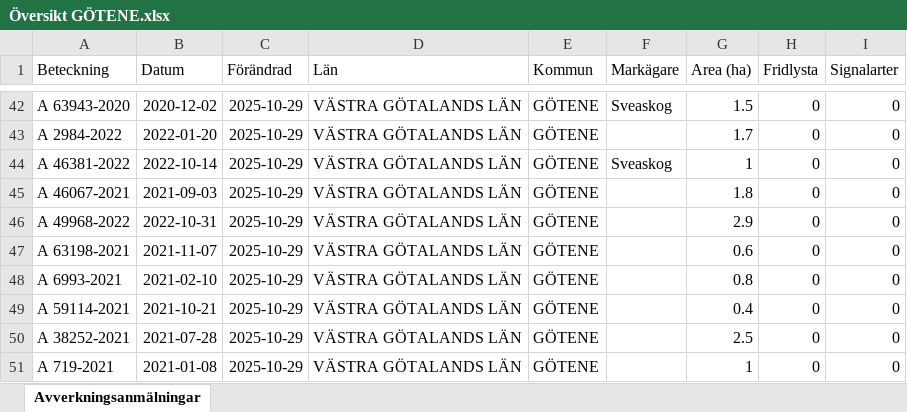
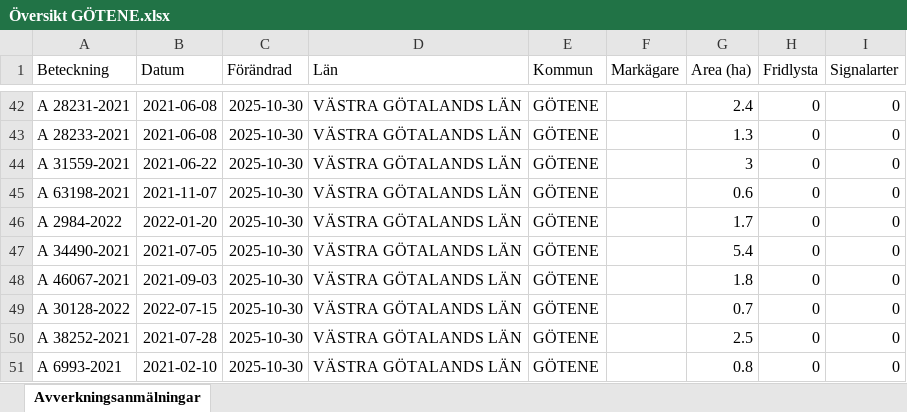
Before and after one commit to klasma/Logging_1471, an Excel workbook: Översikt GÖTENE.xlsx, sheet Avverkningsanmälningar, drawn as a sheet; only a part is shown, gaps mark what is left out; values as stored, in another font and other column widths than the file's, no borders; the diff covers the shown part only; the diff names each change by its address in the sheet, - before the commit and + after, or states it on an @@ line.

```diff
--- a/Översikt GÖTENE.xlsx (sheet Avverkningsanmälningar)
+++ b/Översikt GÖTENE.xlsx (sheet Avverkningsanmälningar)
-A42 (Beteckning): A 63943-2020
+A42 (Beteckning): A 28231-2021
-B42 (Datum): 2020-12-02
+B42 (Datum): 2021-06-08
-C42:C51 (Förändrad): 2025-10-29
+C42:C51 (Förändrad): 2025-10-30
-F42 (Markägare): Sveaskog
+F42 (Markägare): (empty)
-G42 (Area (ha)): 1.5
+G42 (Area (ha)): 2.4
-A43 (Beteckning): A 2984-2022
+A43 (Beteckning): A 28233-2021
-B43 (Datum): 2022-01-20
+B43 (Datum): 2021-06-08
-G43 (Area (ha)): 1.7
+G43 (Area (ha)): 1.3
-A44 (Beteckning): A 46381-2022
+A44 (Beteckning): A 31559-2021
-B44 (Datum): 2022-10-14
+B44 (Datum): 2021-06-22
-F44 (Markägare): Sveaskog
+F44 (Markägare): (empty)
-G44 (Area (ha)): 1
+G44 (Area (ha)): 3
-A45 (Beteckning): A 46067-2021
+A45 (Beteckning): A 63198-2021
-B45 (Datum): 2021-09-03
+B45 (Datum): 2021-11-07
-G45 (Area (ha)): 1.8
+G45 (Area (ha)): 0.6
-A46 (Beteckning): A 49968-2022
+A46 (Beteckning): A 2984-2022
-B46 (Datum): 2022-10-31
+B46 (Datum): 2022-01-20
-G46 (Area (ha)): 2.9
+G46 (Area (ha)): 1.7
-A47 (Beteckning): A 63198-2021
+A47 (Beteckning): A 34490-2021
-B47 (Datum): 2021-11-07
+B47 (Datum): 2021-07-05
-G47 (Area (ha)): 0.6
+G47 (Area (ha)): 5.4
-A48 (Beteckning): A 6993-2021
+A48 (Beteckning): A 46067-2021
-B48 (Datum): 2021-02-10
+B48 (Datum): 2021-09-03
-G48 (Area (ha)): 0.8
+G48 (Area (ha)): 1.8
-A49 (Beteckning): A 59114-2021
+A49 (Beteckning): A 30128-2022
-B49 (Datum): 2021-10-21
+B49 (Datum): 2022-07-15
-G49 (Area (ha)): 0.4
+G49 (Area (ha)): 0.7
-A51 (Beteckning): A 719-2021
+A51 (Beteckning): A 6993-2021
-B51 (Datum): 2021-01-08
+B51 (Datum): 2021-02-10
-G51 (Area (ha)): 1
+G51 (Area (ha)): 0.8
```
Also changed, not shown: 830 edited cells elsewhere in this sheet, artfynd/A 12658-2023 artfynd.xlsx, artfynd/A 23414-2023 artfynd.xlsx, 41 other files.
